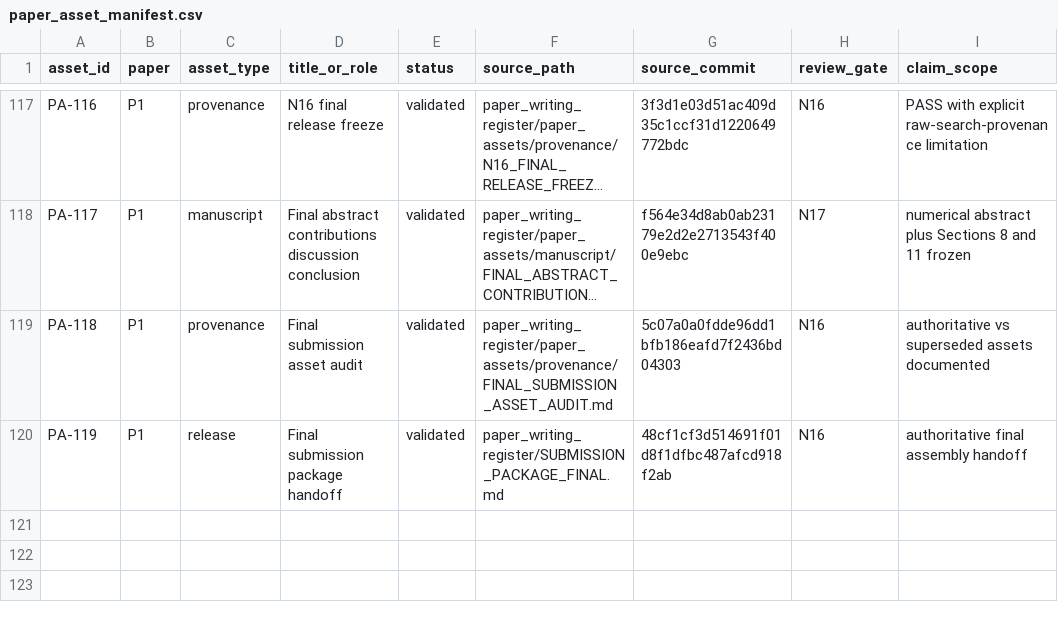
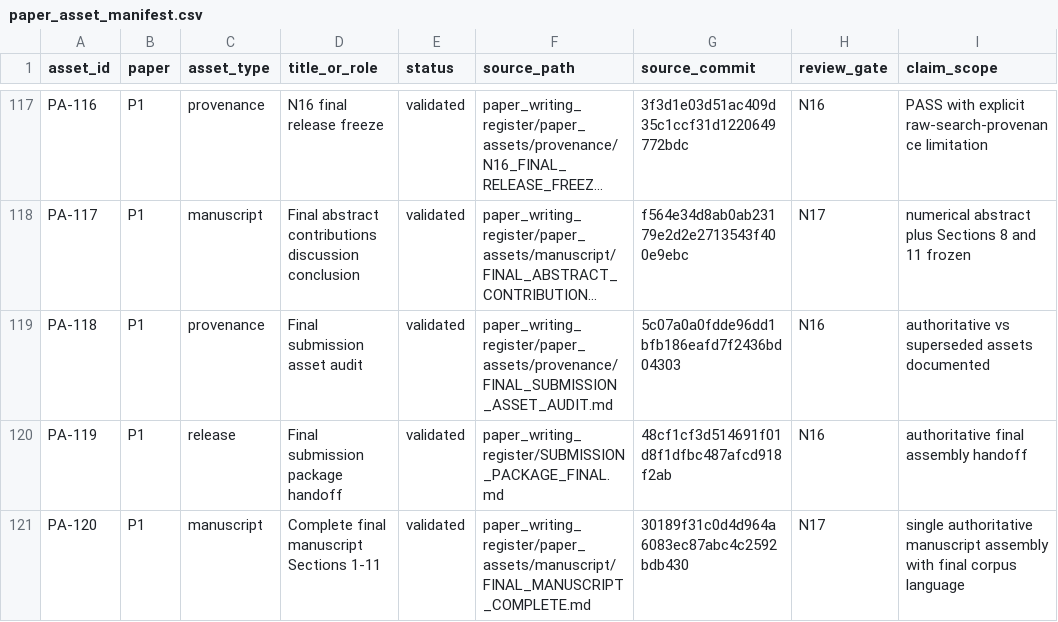
Before and after one commit to Arithmetic-Power-Geometry/Virtual-Reality-Research-Review, a CSV file: paper_writing_register/paper_assets/manifests/paper_asset_manifest.csv, drawn as a sheet; only a part is shown, gaps mark what is left out; long unchanged cells end in …; the diff names each change by its address in the sheet, - before the commit and + after, or states it on an @@ line.

Commit message:
Manifest: register authoritative complete final manuscript

```diff
--- a/paper_writing_register/paper_assets/manifests/paper_asset_manifest.csv
+++ b/paper_writing_register/paper_assets/manifests/paper_asset_manifest.csv
+row 121: PA-120 | P1 | manuscript | Complete final manuscript Sections 1-11 | validated | paper_writing_register/paper_assets/manuscript/FINAL_MANUSCRIPT_COMPLETE.md | 30189f31c0d4d964a6083ec87abc4c2592bdb430 | N17 | single authoritative manuscript assembly with final corpus language
```
